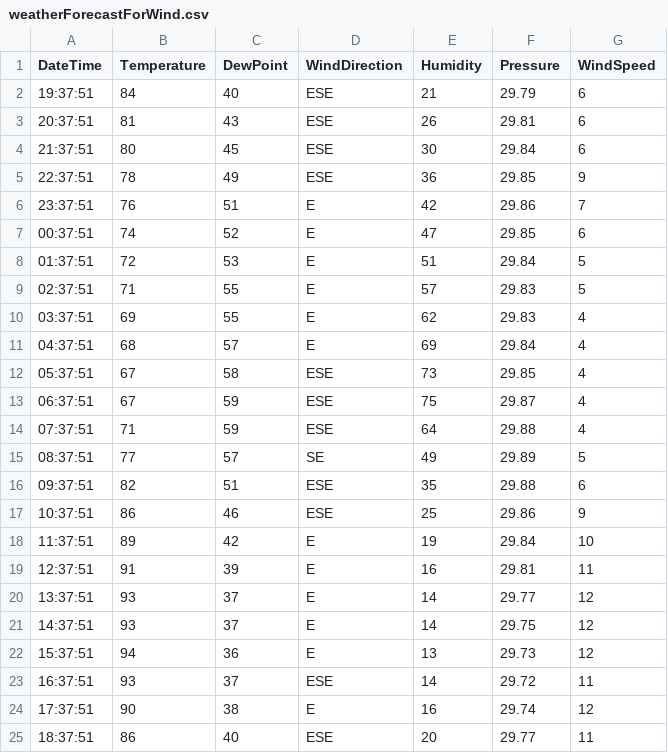
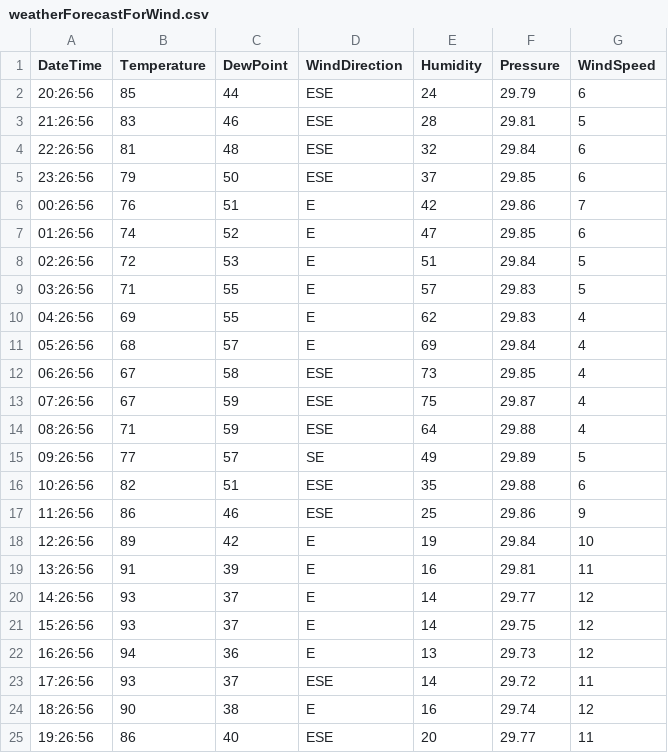
Before and after one commit to pradasi/SmartEnergyServer, a CSV file: PythonFiles/weatherForecastForWind.csv, drawn as a sheet.

```diff
--- a/PythonFiles/weatherForecastForWind.csv
+++ b/PythonFiles/weatherForecastForWind.csv
@@ -1,25 +1,25 @@
 DateTime,Temperature,DewPoint,WindDirection,Humidity,Pressure,WindSpeed
-19:37:51,84,40,ESE,21,29.79,6
-20:37:51,81,43,ESE,26,29.81,6
-21:37:51,80,45,ESE,30,29.84,6
-22:37:51,78,49,ESE,36,29.85,9
-23:37:51,76,51,E,42,29.86,7
-00:37:51,74,52,E,47,29.85,6
-01:37:51,72,53,E,51,29.84,5
-02:37:51,71,55,E,57,29.83,5
-03:37:51,69,55,E,62,29.83,4
-04:37:51,68,57,E,69,29.84,4
-05:37:51,67,58,ESE,73,29.85,4
-06:37:51,67,59,ESE,75,29.87,4
-07:37:51,71,59,ESE,64,29.88,4
-08:37:51,77,57,SE,49,29.89,5
-09:37:51,82,51,ESE,35,29.88,6
-10:37:51,86,46,ESE,25,29.86,9
-11:37:51,89,42,E,19,29.84,10
-12:37:51,91,39,E,16,29.81,11
-13:37:51,93,37,E,14,29.77,12
-14:37:51,93,37,E,14,29.75,12
-15:37:51,94,36,E,13,29.73,12
-16:37:51,93,37,ESE,14,29.72,11
-17:37:51,90,38,E,16,29.74,12
-18:37:51,86,40,ESE,20,29.77,11
+20:26:56,85,44,ESE,24,29.79,6
+21:26:56,83,46,ESE,28,29.81,5
+22:26:56,81,48,ESE,32,29.84,6
+23:26:56,79,50,ESE,37,29.85,6
+00:26:56,76,51,E,42,29.86,7
+01:26:56,74,52,E,47,29.85,6
+02:26:56,72,53,E,51,29.84,5
+03:26:56,71,55,E,57,29.83,5
+04:26:56,69,55,E,62,29.83,4
+05:26:56,68,57,E,69,29.84,4
+06:26:56,67,58,ESE,73,29.85,4
+07:26:56,67,59,ESE,75,29.87,4
+08:26:56,71,59,ESE,64,29.88,4
+09:26:56,77,57,SE,49,29.89,5
+10:26:56,82,51,ESE,35,29.88,6
+11:26:56,86,46,ESE,25,29.86,9
+12:26:56,89,42,E,19,29.84,10
+13:26:56,91,39,E,16,29.81,11
+14:26:56,93,37,E,14,29.77,12
+15:26:56,93,37,E,14,29.75,12
+16:26:56,94,36,E,13,29.73,12
+17:26:56,93,37,ESE,14,29.72,11
+18:26:56,90,38,E,16,29.74,12
+19:26:56,86,40,ESE,20,29.77,11
```
Also changed, not shown: PythonFiles/weatherForecastForSolar.csv, 1 other file.
